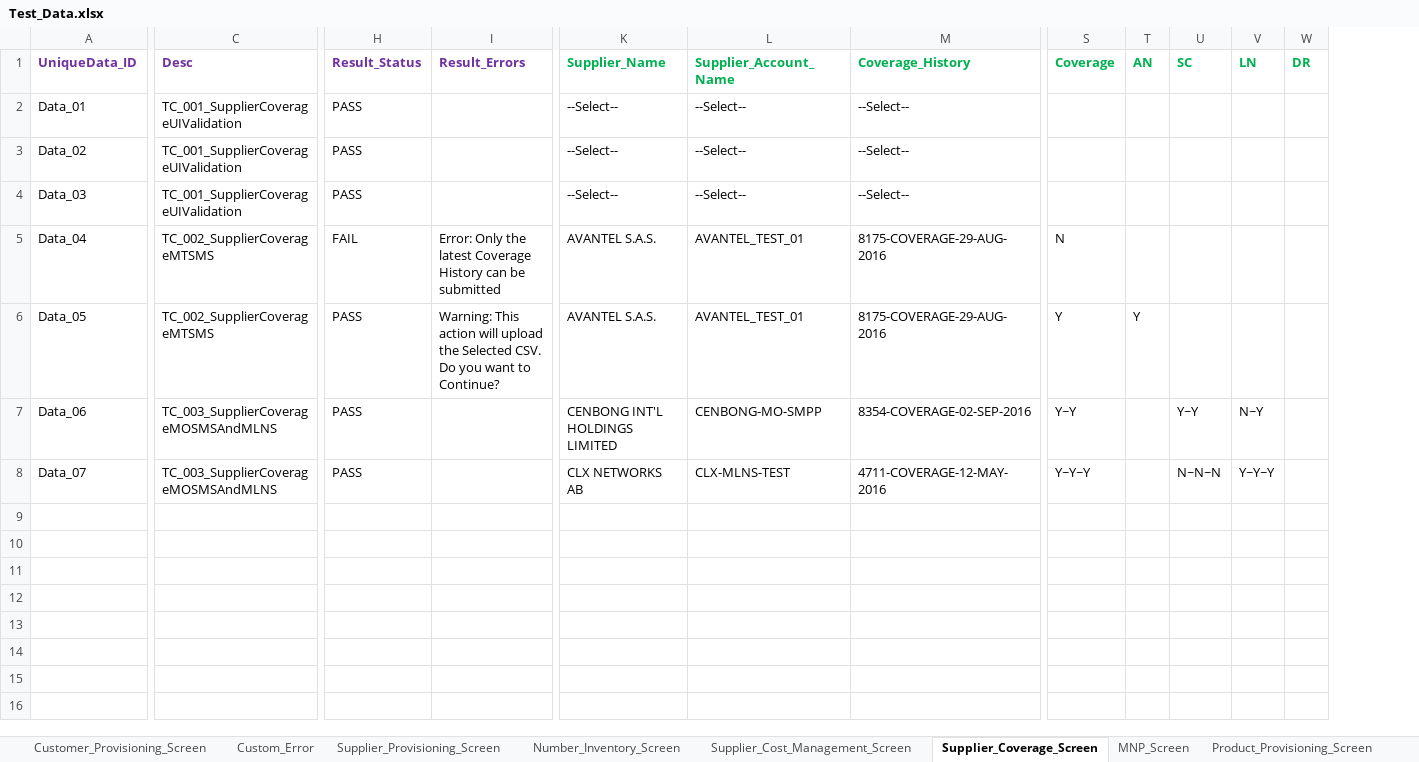
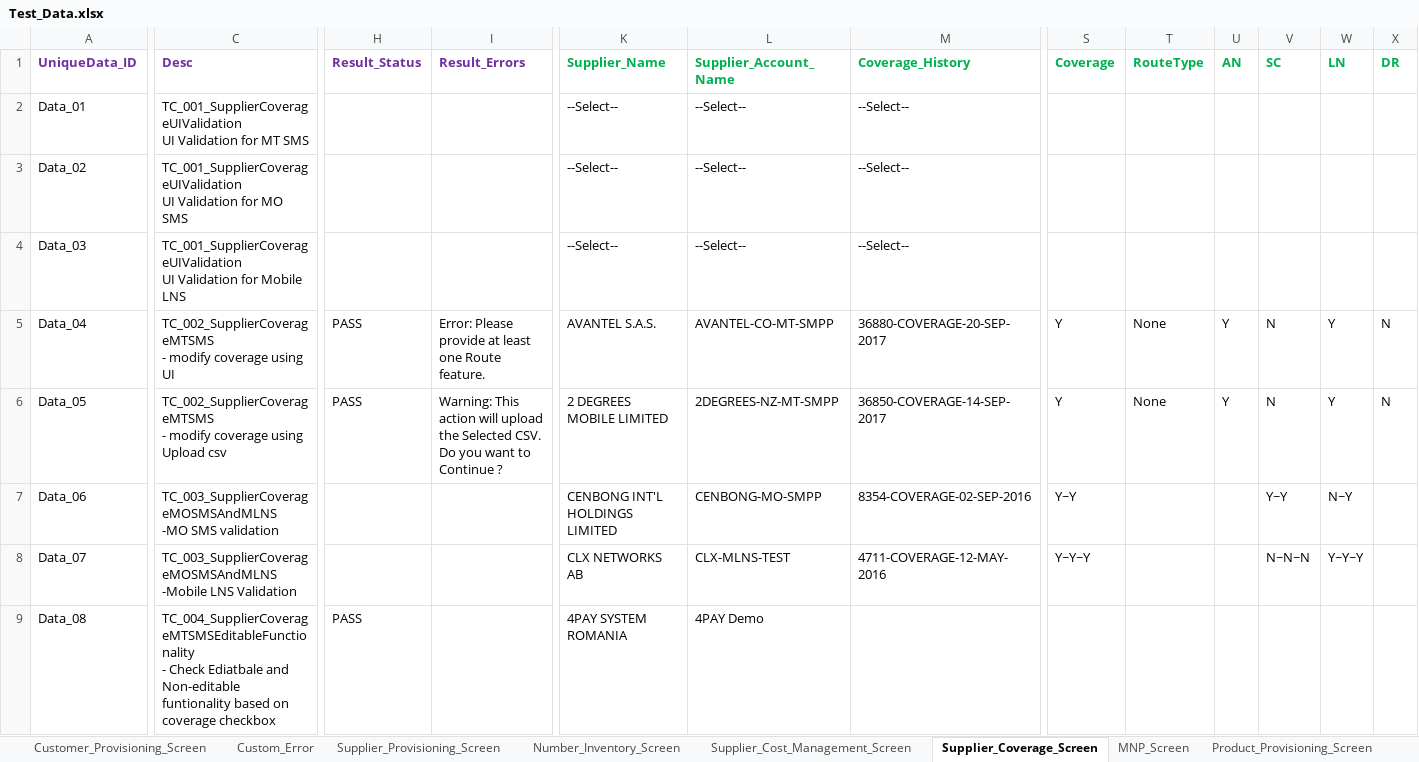
Before and after one commit to snehanshu27/FinalProject, an Excel workbook: data/Test_Data.xlsx, sheet Supplier_Coverage_Screen, drawn as a sheet; only a part is shown, gaps mark what is left out; values as stored, in another font and other column widths than the file's, no borders; addresses are those after the commit; rows hold the shown columns only; ↵ is a line break in a cell; the diff names each change by its address in the sheet, - before the commit and + after, or states it on an @@ line.

Commit message:
Supplier Coverage scripts updated.
Also user roles scripts updated

```diff
--- a/data/Test_Data.xlsx (sheet Supplier_Coverage_Screen)
+++ b/data/Test_Data.xlsx (sheet Supplier_Coverage_Screen)
+column T (RouteType), rows 5-6: None | None
-C2 (Desc): TC_001_SupplierCoverageUIValidation
+C2 (Desc): TC_001_SupplierCoverageUIValidation ↵ UI Validation for MT SMS
-H2:H4 (Result_Status): PASS
+H2:H4 (Result_Status): (empty)
-C3 (Desc): TC_001_SupplierCoverageUIValidation
+C3 (Desc): TC_001_SupplierCoverageUIValidation ↵ UI Validation for MO SMS
-C4 (Desc): TC_001_SupplierCoverageUIValidation
+C4 (Desc): TC_001_SupplierCoverageUIValidation ↵ UI Validation for Mobile LNS
-C5 (Desc): TC_002_SupplierCoverageMTSMS
+C5 (Desc): TC_002_SupplierCoverageMTSMS ↵ - modify coverage using UI
-H5 (Result_Status): FAIL
+H5 (Result_Status): PASS
-I5 (Result_Errors): Error: Only the latest Coverage History can be submitted
+I5 (Result_Errors): Error: Please provide at least one Route feature.
-L5 (Supplier_Account_Name): AVANTEL_TEST_01
+L5 (Supplier_Account_Name): AVANTEL-CO-MT-SMPP
-M5 (Coverage_History): 8175-COVERAGE-29-AUG-2016
+M5 (Coverage_History): 36880-COVERAGE-20-SEP-2017
-S5 (Coverage): N
+S5 (Coverage): Y
-U5 (AN): (empty)
+U5 (AN): Y
-V5:V6 (SC): (empty)
+V5:V6 (SC): N
-W5:W6 (LN): (empty)
+W5:W6 (LN): Y
-X5:X6 (DR): (empty)
+X5:X6 (DR): N
-C6 (Desc): TC_002_SupplierCoverageMTSMS
+C6 (Desc): TC_002_SupplierCoverageMTSMS ↵ - modify coverage using Upload csv
-I6 (Result_Errors): …want to Continue?
+I6 (Result_Errors): …want to Continue ?
-K6 (Supplier_Name): AVANTEL S.A.S.
+K6 (Supplier_Name): 2 DEGREES MOBILE LIMITED
-L6 (Supplier_Account_Name): AVANTEL_TEST_01
+L6 (Supplier_Account_Name): 2DEGREES-NZ-MT-SMPP
-M6 (Coverage_History): 8175-COVERAGE-29-AUG-2016
+M6 (Coverage_History): 36850-COVERAGE-14-SEP-2017
-C7 (Desc): TC_003_SupplierCoverageMOSMSAndMLNS
+C7 (Desc): TC_003_SupplierCoverageMOSMSAndMLNS ↵ -MO SMS validation
-H7:H8 (Result_Status): PASS
+H7:H8 (Result_Status): (empty)
-C8 (Desc): TC_003_SupplierCoverageMOSMSAndMLNS
+C8 (Desc): TC_003_SupplierCoverageMOSMSAndMLNS ↵ -Mobile LNS Validation
+row 9: Data_08 | TC_004_SupplierCoverageMTSMSEditableFunctionality ↵ - Check Ediatbale and Non-editable funtionality based on coverage checkbox | PASS |  | 4PAY SYSTEM ROMANIA | 4PAY Demo
```
Also changed, not shown: sheet Checking_Roles_Access, sheet ValidatingFields_Roles, 9 other files.
